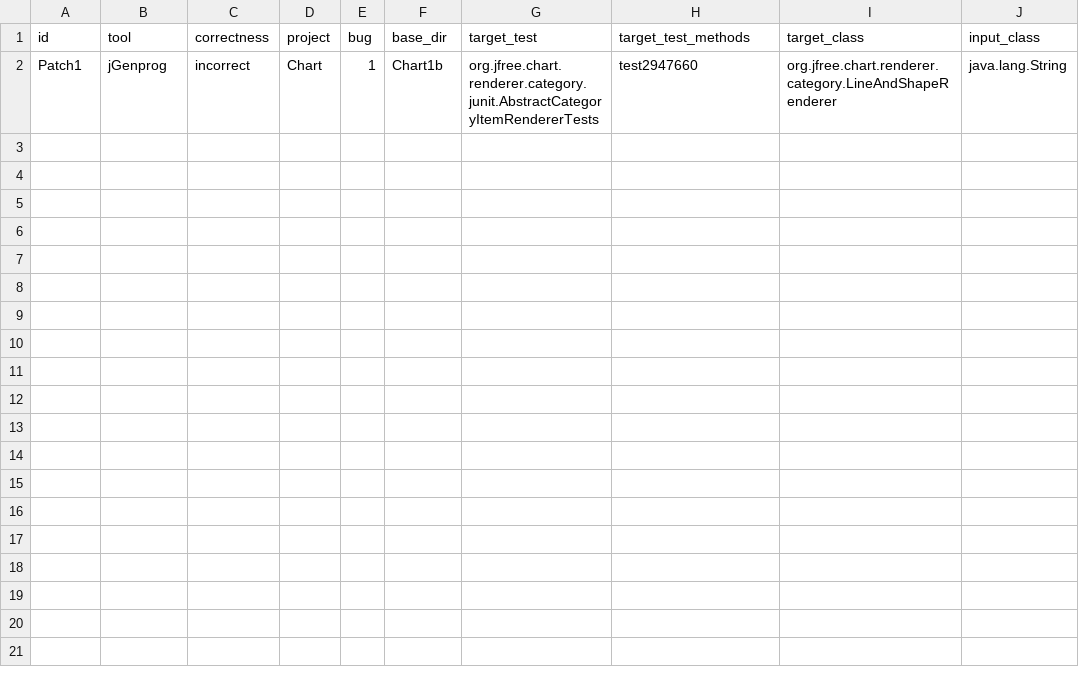
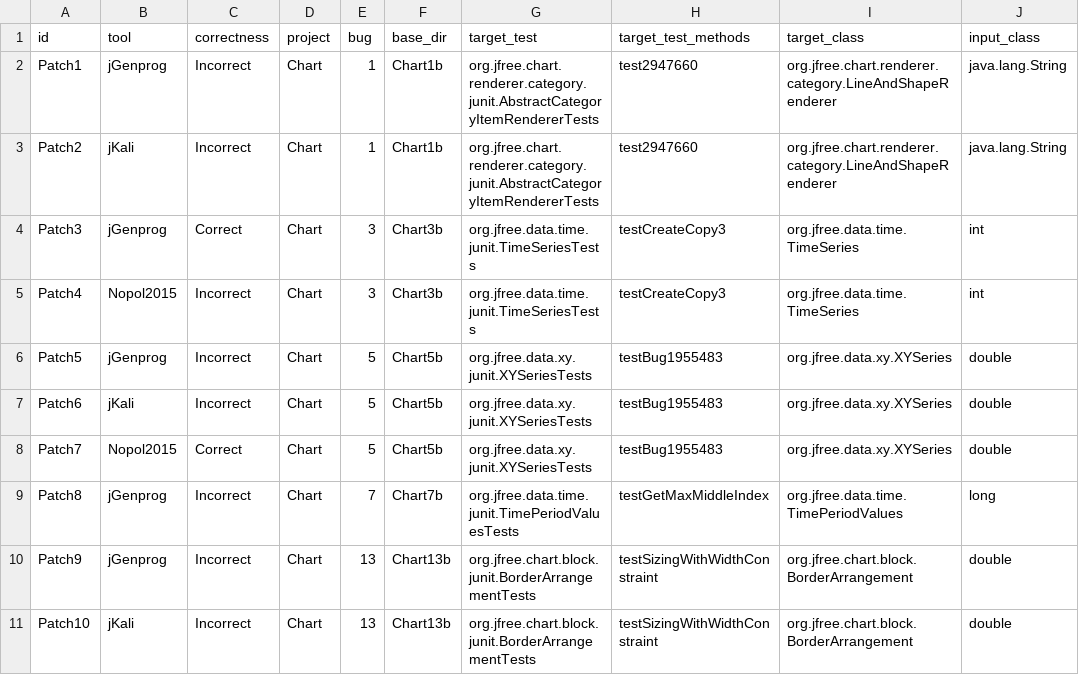
Before and after one commit to facumolina/fixcheck, a CSV file: experiments/defect-repairing-subjects.csv, drawn as a sheet.

Commit message:
Adding more subjects from DefectsRepairing

```diff
--- a/experiments/defect-repairing-subjects.csv
+++ b/experiments/defect-repairing-subjects.csv
@@ -1,2 +1,11 @@
 id,tool,correctness,project,bug,base_dir,target_test,target_test_methods,target_class,input_class
-Patch1,jGenprog,incorrect,Chart,1,Chart1b,org.jfree.chart.renderer.category.junit.AbstractCategoryItemRendererTests,test2947660,org.jfree.chart.renderer.category.LineAndShapeRenderer,java.lang.String
+Patch1,jGenprog,Incorrect,Chart,1,Chart1b,org.jfree.chart.renderer.category.junit.AbstractCategoryItemRendererTests,test2947660,org.jfree.chart.renderer.category.LineAndShapeRenderer,java.lang.String
+Patch2,jKali,Incorrect,Chart,1,Chart1b,org.jfree.chart.renderer.category.junit.AbstractCategoryItemRendererTests,test2947660,org.jfree.chart.renderer.category.LineAndShapeRenderer,java.lang.String
+Patch3,jGenprog,Correct,Chart,3,Chart3b,org.jfree.data.time.junit.TimeSeriesTests,testCreateCopy3,org.jfree.data.time.TimeSeries,int
+Patch4,Nopol2015,Incorrect,Chart,3,Chart3b,org.jfree.data.time.junit.TimeSeriesTests,testCreateCopy3,org.jfree.data.time.TimeSeries,int
+Patch5,jGenprog,Incorrect,Chart,5,Chart5b,org.jfree.data.xy.junit.XYSeriesTests,testBug1955483,org.jfree.data.xy.XYSeries,double
+Patch6,jKali,Incorrect,Chart,5,Chart5b,org.jfree.data.xy.junit.XYSeriesTests,testBug1955483,org.jfree.data.xy.XYSeries,double
+Patch7,Nopol2015,Correct,Chart,5,Chart5b,org.jfree.data.xy.junit.XYSeriesTests,testBug1955483,org.jfree.data.xy.XYSeries,double
+Patch8,jGenprog,Incorrect,Chart,7,Chart7b,org.jfree.data.time.junit.TimePeriodValuesTests,testGetMaxMiddleIndex,org.jfree.data.time.TimePeriodValues,long
+Patch9,jGenprog,Incorrect,Chart,13,Chart13b,org.jfree.chart.block.junit.BorderArrangementTests,testSizingWithWidthConstraint,org.jfree.chart.block.BorderArrangement,double
+Patch10,jKali,Incorrect,Chart,13,Chart13b,org.jfree.chart.block.junit.BorderArrangementTests,testSizingWithWidthConstraint,org.jfree.chart.block.BorderArrangement,double
```
